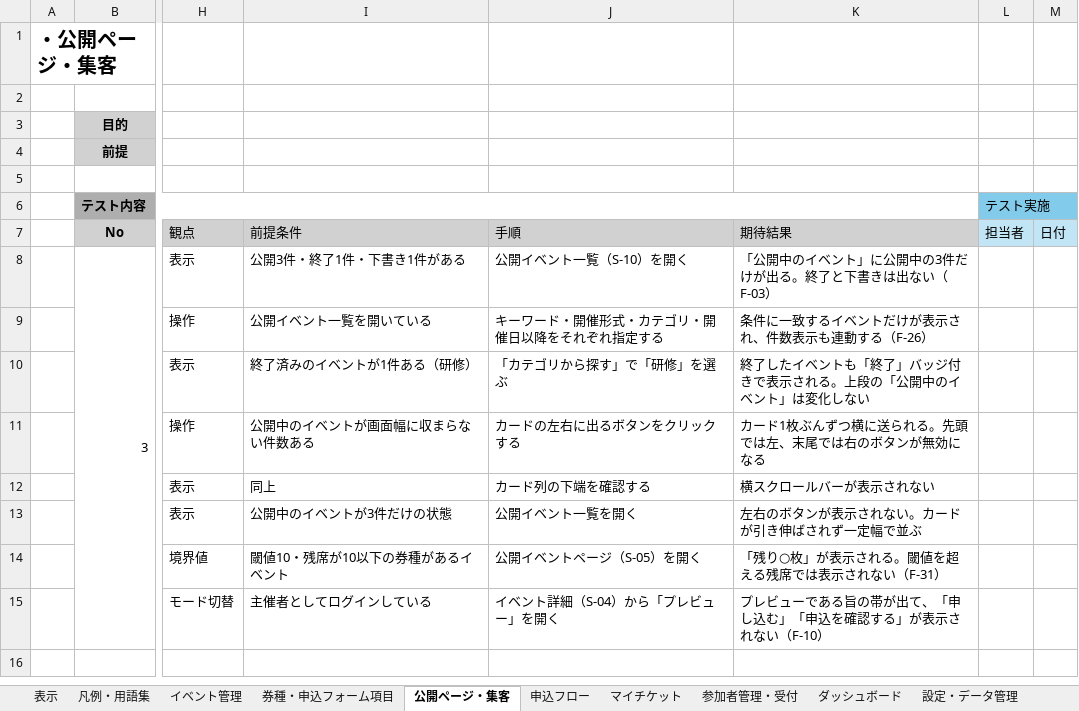
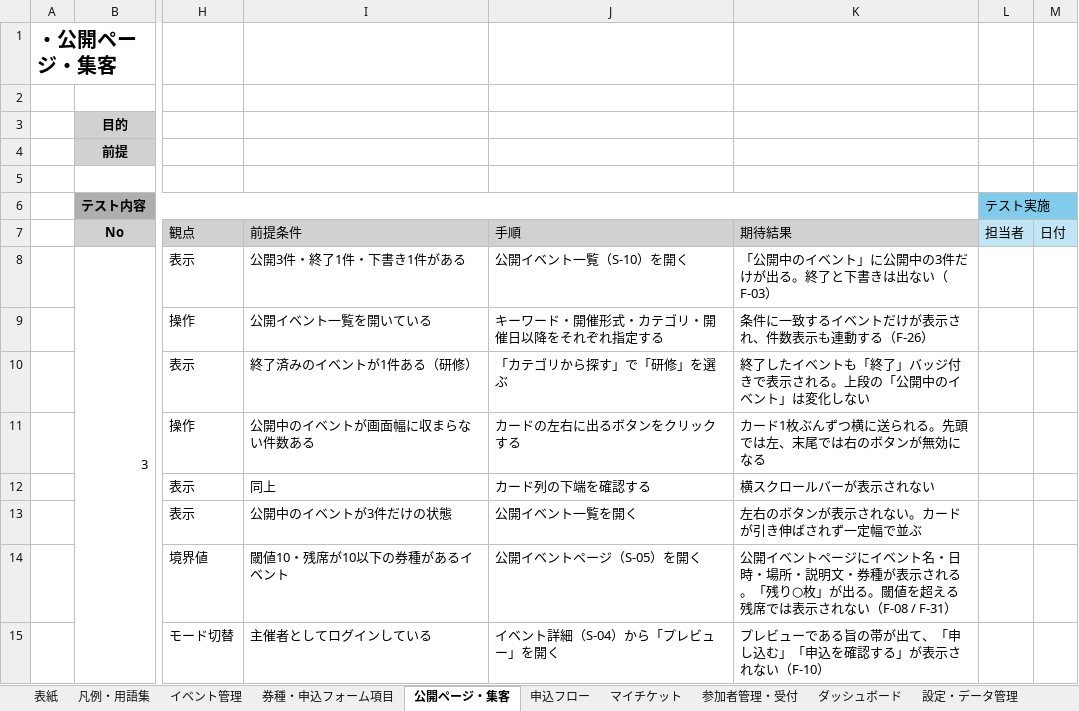
Before and after one commit to Mihara-Yamato-com/event-management-site, an Excel workbook: 結合試験仕様書.xlsx, sheet 公開ページ・集客, drawn as a sheet; only a part is shown, gaps mark what is left out; values as stored, in another font and other column widths than the file's, no borders; the diff names each change by its address in the sheet, - before the commit and + after, or states it on an @@ line.

```diff
--- a/結合試験仕様書.xlsx (sheet 公開ページ・集客)
+++ b/結合試験仕様書.xlsx (sheet 公開ページ・集客)
-sheet tab: 表示
+sheet tab: 表紙
-K14 (期待結果): 「残り○枚」が表示される。閾値を超える残席では表示されない（F-31）
+K14 (期待結果): 公開イベントページにイベント名・日時・場所・説明文・券種が表示される。「残り○枚」が出る。閾値を超える残席では表示されない（F-08 / F-31）
```
Also changed, not shown: sheet イベント管理, sheet 参加者管理・受付, sheet 設定・データ管理, sheet 表紙, sheet 券種・申込フォーム項目, sheet 申込フロー, 5 other files.
